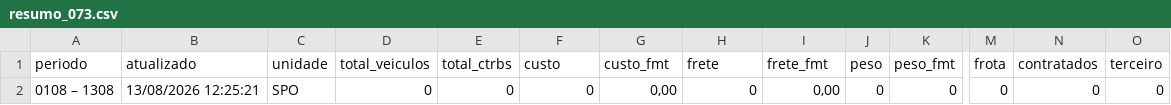
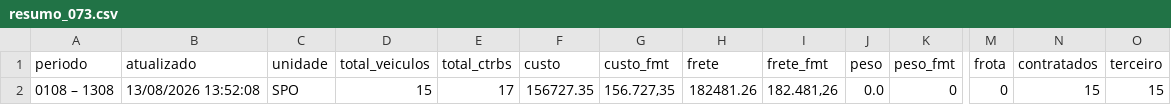
Before and after one commit to binhotransportes15/coletas-ace, a CSV file: dashboard/data/contratacao/resumo_073.csv, drawn as a sheet; only a part is shown, gaps mark what is left out; the diff names each change by its address in the sheet, - before the commit and + after, or states it on an @@ line.

Commit message:
chore(ace): atualiza projeto 2026-08-13 13:54

```diff
--- a/dashboard/data/contratacao/resumo_073.csv
+++ b/dashboard/data/contratacao/resumo_073.csv
-B2 (atualizado): 13/08/2026 12:25:21
+B2 (atualizado): 13/08/2026 13:52:08
-D2 (total_veiculos): 0
+D2 (total_veiculos): 15
-E2 (total_ctrbs): 0
+E2 (total_ctrbs): 17
-F2 (custo): 0
+F2 (custo): 156727.35
-G2 (custo_fmt): 0,00
+G2 (custo_fmt): 156.727,35
-H2 (frete): 0
+H2 (frete): 182481.26
-I2 (frete_fmt): 0,00
+I2 (frete_fmt): 182.481,26
-J2 (peso): 0
+J2 (peso): 0.0
-N2 (contratados): 0
+N2 (contratados): 15
-O2 (terceiro): 0
+O2 (terceiro): 15
```
Also changed, not shown: 6 other files.
